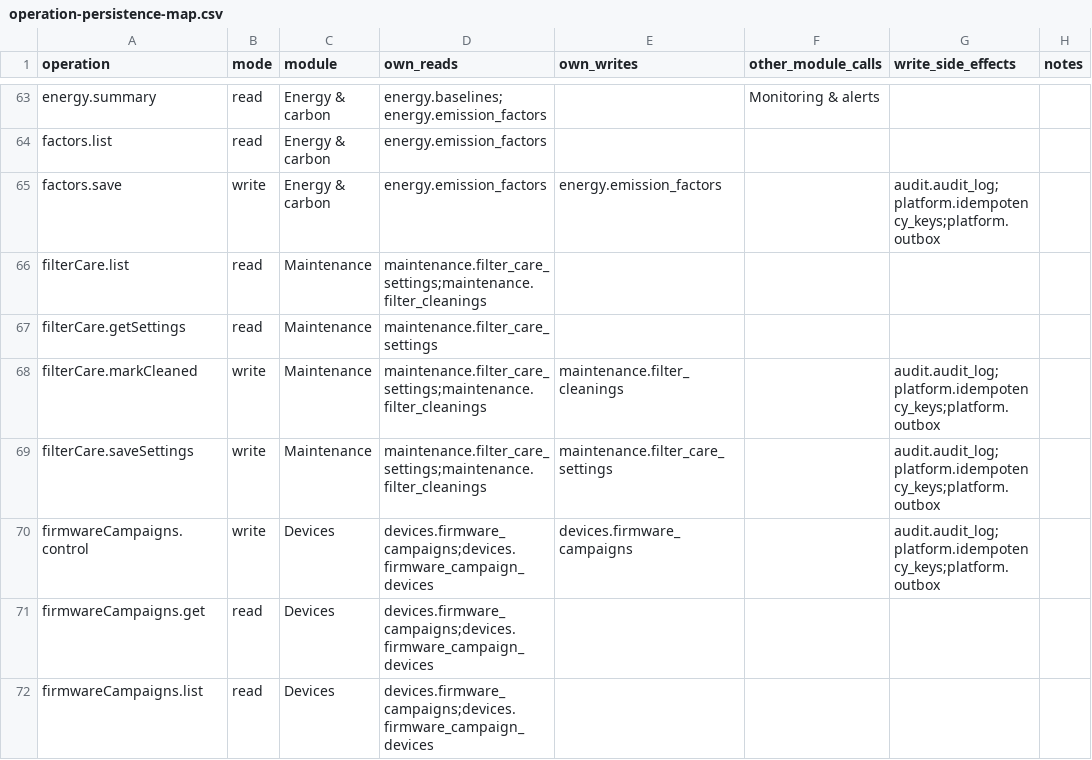
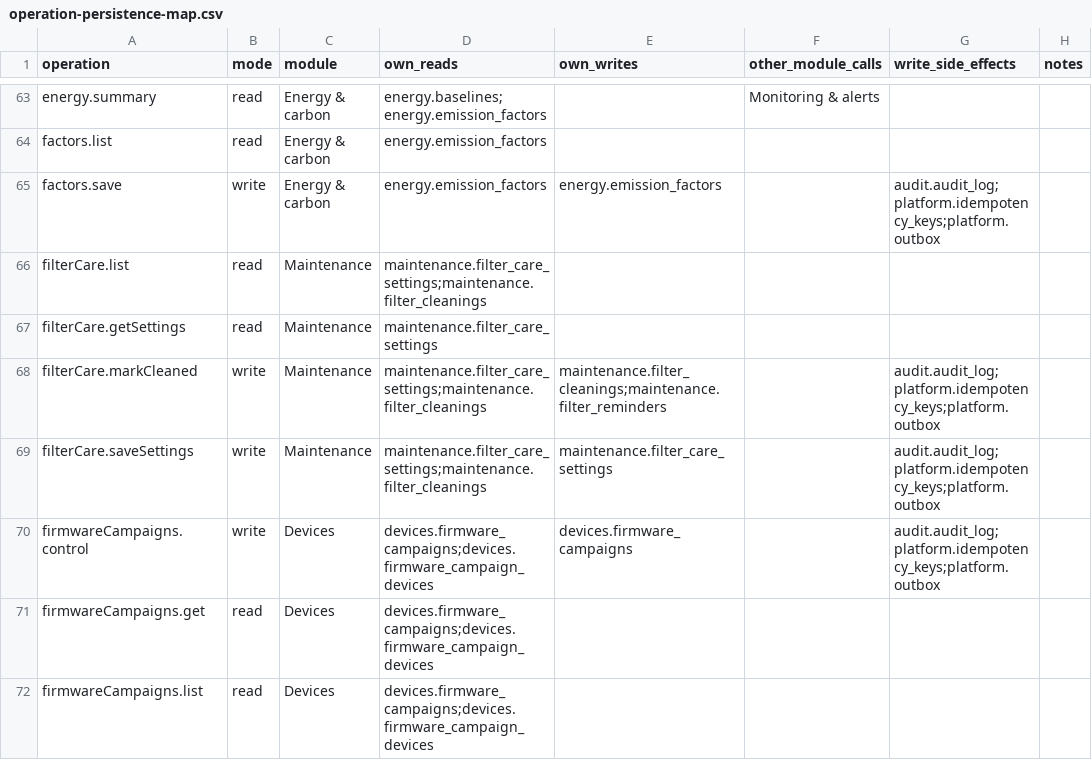
Before and after one commit to Aquarius0715/AC-Project, a CSV file: docs/02-design/operation-persistence-map.csv, drawn as a sheet; only a part is shown, gaps mark what is left out.

```diff
--- a/docs/02-design/operation-persistence-map.csv
+++ b/docs/02-design/operation-persistence-map.csv
@@ -67,3 +67,3 @@ filterCare.list,read,Maintenance,maintenance.filter_care_settings;maintenance.fi
 filterCare.getSettings,read,Maintenance,maintenance.filter_care_settings,,,,
-filterCare.markCleaned,write,Maintenance,maintenance.filter_care_settings;maintenance.filter_cleanings,maintenance.filter_cleanings,,audit.audit_log;platform.idempotency_keys;platform.outbox,
+filterCare.markCleaned,write,Maintenance,maintenance.filter_care_settings;maintenance.filter_cleanings,maintenance.filter_cleanings;maintenance.filter_reminders,,audit.audit_log;platform.idempotency_keys;platform.outbox,
 filterCare.saveSettings,write,Maintenance,maintenance.filter_care_settings;maintenance.filter_cleanings,maintenance.filter_care_settings,,audit.audit_log;platform.idempotency_keys;platform.outbox,
```
Also changed, not shown: 23 other files.
